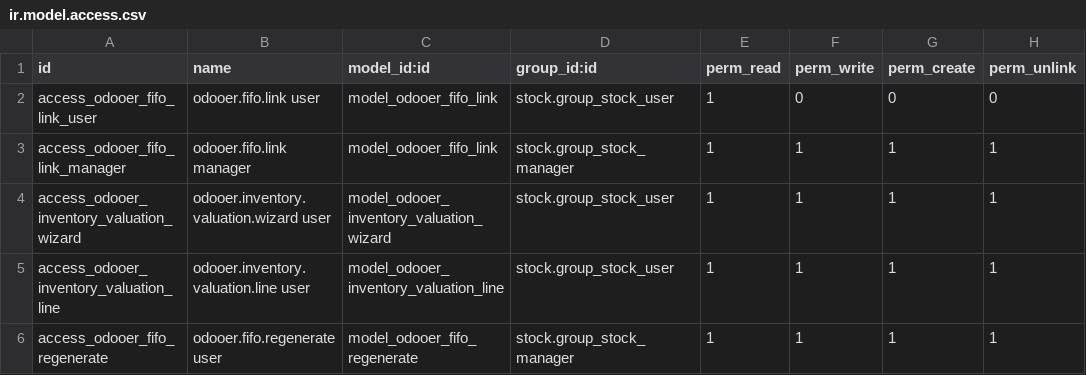
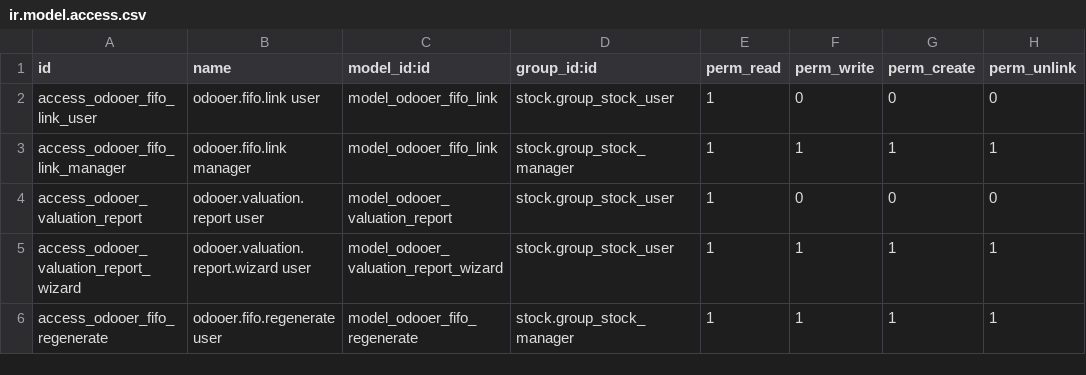
Before and after one commit to odooer-io/odooer_stock, a CSV file: security/ir.model.access.csv, drawn as a sheet.

```diff
--- a/security/ir.model.access.csv
+++ b/security/ir.model.access.csv
@@ -3,4 +3,4 @@ access_odooer_fifo_link_user,odooer.fifo.link user,model_odooer_fifo_link,stock.
 access_odooer_fifo_link_manager,odooer.fifo.link manager,model_odooer_fifo_link,stock.group_stock_manager,1,1,1,1
-access_odooer_inventory_valuation_wizard,odooer.inventory.valuation.wizard user,model_odooer_inventory_valuation_wizard,stock.group_stock_user,1,1,1,1
-access_odooer_inventory_valuation_line,odooer.inventory.valuation.line user,model_odooer_inventory_valuation_line,stock.group_stock_user,1,1,1,1
+access_odooer_valuation_report,odooer.valuation.report user,model_odooer_valuation_report,stock.group_stock_user,1,0,0,0
+access_odooer_valuation_report_wizard,odooer.valuation.report.wizard user,model_odooer_valuation_report_wizard,stock.group_stock_user,1,1,1,1
 access_odooer_fifo_regenerate,odooer.fifo.regenerate user,model_odooer_fifo_regenerate,stock.group_stock_manager,1,1,1,1
```
Also changed, not shown: 7 other files.
